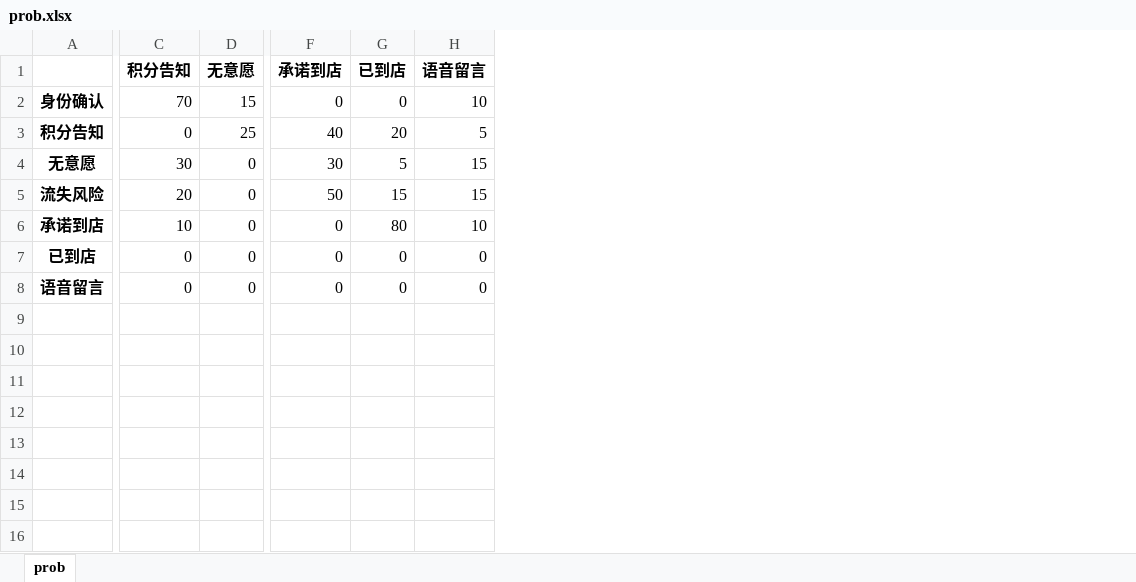
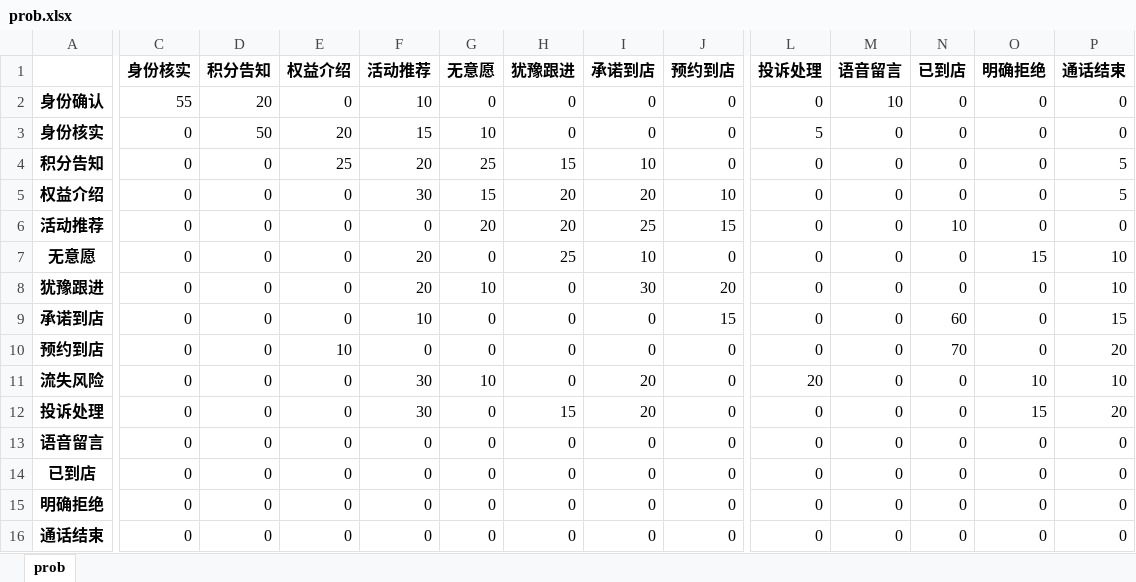
Before and after one commit to Soleil-gzm/dialog-sft-forge, an Excel workbook: demo/data/prob.xlsx, sheet prob, drawn as a sheet; only a part is shown, gaps mark what is left out; values as stored, in another font and other column widths than the file's, no borders; removed rows and columns are numbered as before the commit, all else as after; rows hold the shown columns only; the diff covers the shown part only; the diff names each change by its address in the sheet, - before the commit and + after, or states it on an @@ line.

```diff
--- a/demo/data/prob.xlsx (sheet prob)
+++ b/demo/data/prob.xlsx (sheet prob)
+column C (身份核实), row 2: 55; row 4: 0; row 7: 0; row 9: 0; rows 14-15: 0 | 0
+column E (权益介绍), row 2: 0; row 4: 25; row 7: 0; row 9: 0; rows 14-15: 0 | 0
+column F (活动推荐), row 2: 10; row 4: 20; row 7: 20; row 9: 10; rows 14-15: 0 | 0
+column H (犹豫跟进), row 2: 0; row 4: 15; row 7: 25; row 9: 0; rows 14-15: 0 | 0
+column I (承诺到店), row 2: 0; row 4: 10; row 7: 10; row 9: 0; rows 14-15: 0 | 0
+column J (预约到店), row 2: 0; row 4: 0; row 7: 0; row 9: 15; rows 14-15: 0 | 0
+column M (语音留言), row 2: 10; row 4: 0; row 7: 0; row 9: 0; rows 14-15: 0 | 0
+column O (明确拒绝), row 2: 0; row 4: 0; row 7: 15; row 9: 0; rows 14-15: 0 | 0
-L1: 承诺到店
+L1: 投诉处理
-P1: 语音留言
+P1: 通话结束
-D2 (积分告知): 70
+D2 (积分告知): 20
-G2 (无意愿): 15
+G2 (无意愿): 0
-P2 (通话结束): 10
+P2 (通话结束): 0
+row 3: 身份核实 | 0 | 50 | 20 | 15 | 10 | 0 | 0 | 0 | 5 | 0 | 0 | 0 | 0
-L4 (投诉处理): 40
+L4 (投诉处理): 0
-N4 (已到店): 20
+N4 (已到店): 0
+row 5: 权益介绍 | 0 | 0 | 0 | 30 | 15 | 20 | 20 | 10 | 0 | 0 | 0 | 0 | 5
+row 6: 活动推荐 | 0 | 0 | 0 | 0 | 20 | 20 | 25 | 15 | 0 | 0 | 10 | 0 | 0
-D7 (积分告知): 30
+D7 (积分告知): 0
-L7 (投诉处理): 30
+L7 (投诉处理): 0
-N7 (已到店): 5
+N7 (已到店): 0
-P7 (通话结束): 15
+P7 (通话结束): 10
-row 5: 流失风险 | 20 | 0 | 50 | 15 | 15
+row 8: 犹豫跟进 | 0 | 0 | 0 | 20 | 10 | 0 | 30 | 20 | 0 | 0 | 0 | 0 | 10
-D9 (积分告知): 10
+D9 (积分告知): 0
-N9 (已到店): 80
+N9 (已到店): 60
-P9 (通话结束): 10
+P9 (通话结束): 15
+row 10: 预约到店 | 0 | 0 | 10 | 0 | 0 | 0 | 0 | 0 | 0 | 0 | 70 | 0 | 20
+row 11: 流失风险 | 0 | 0 | 0 | 30 | 10 | 0 | 20 | 0 | 20 | 0 | 0 | 10 | 10
+row 12: 投诉处理 | 0 | 0 | 0 | 30 | 0 | 15 | 20 | 0 | 0 | 0 | 0 | 15 | 20
+row 13: 语音留言 | 0 | 0 | 0 | 0 | 0 | 0 | 0 | 0 | 0 | 0 | 0 | 0 | 0
-A15: 语音留言
+A15: 明确拒绝
+row 16: 通话结束 | 0 | 0 | 0 | 0 | 0 | 0 | 0 | 0 | 0 | 0 | 0 | 0 | 0
```
Also changed, not shown: 1 edited cell elsewhere in this sheet, demo/data/话术模板.xlsx, 8 other files.
